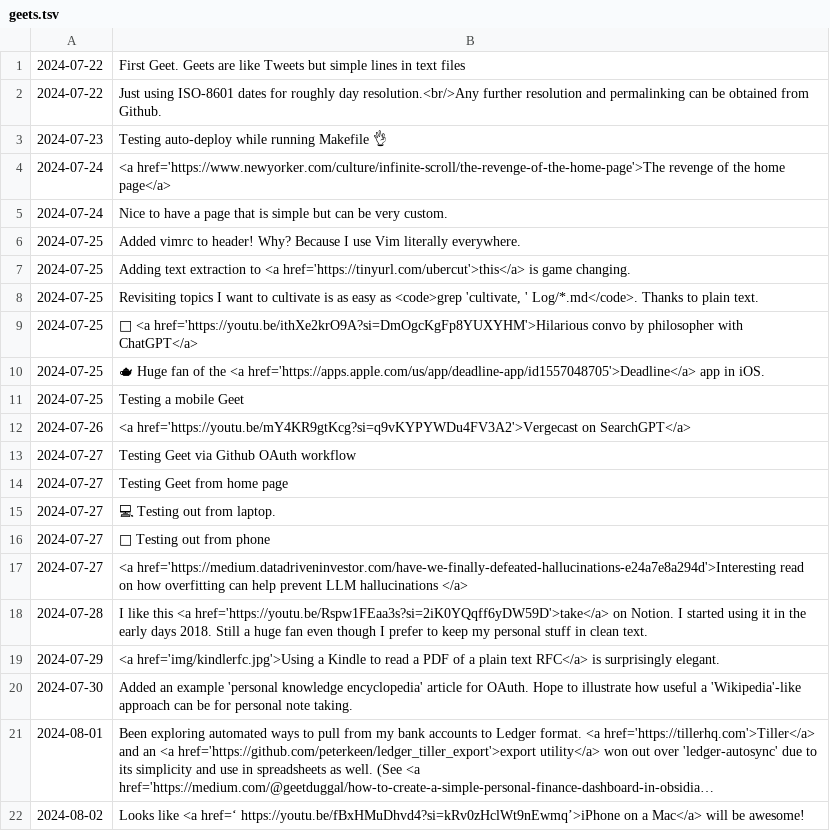
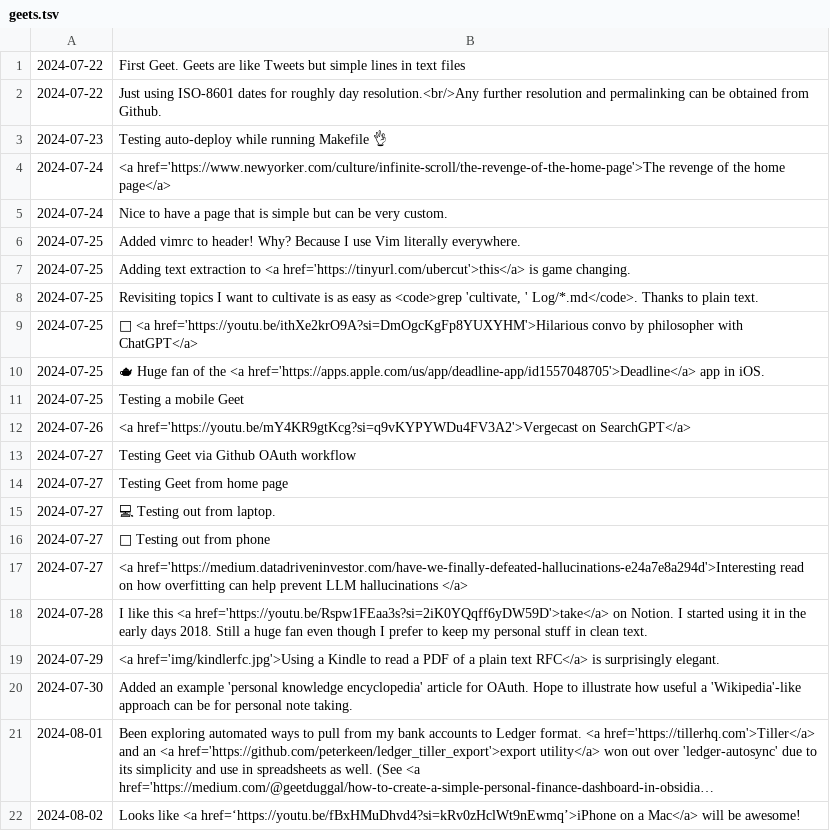
Before and after one commit to geetduggal/geetduggal.github.io, a TSV file: geets.tsv, drawn as a sheet; long unchanged cells end in …; the diff names each change by its address in the sheet, - before the commit and + after, or states it on an @@ line.

Commit message:
Update geets.tsv

```diff
--- a/geets.tsv
+++ b/geets.tsv
-B22: …like <a href=‘ https://youtu.be/fBxHMuDhvd4?si=kRv0zHclWt9nEwmq’>iPhone on a…
+B22: …like <a href=‘https://youtu.be/fBxHMuDhvd4?si=kRv0zHclWt9nEwmq’>iPhone on a…
```
